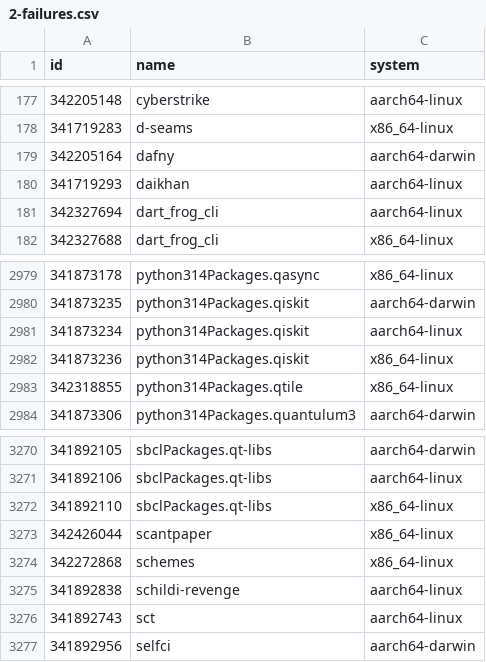
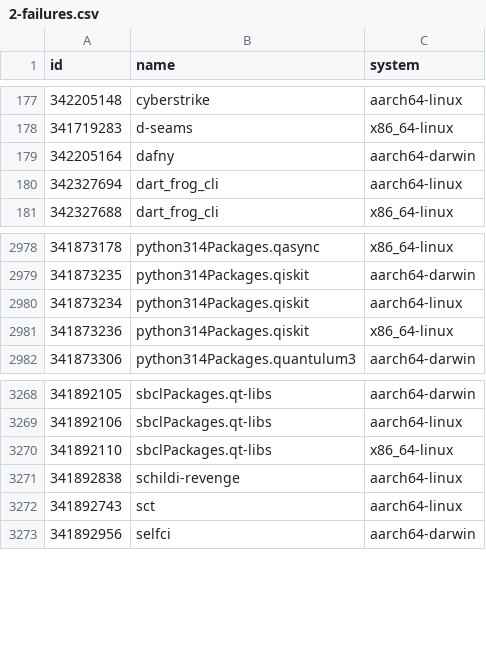
Before and after one commit to Sigmanificient/nixpkgs-failure-notify, a CSV file: results/trunk/2-failures.csv, drawn as a sheet; only a part is shown, gaps mark what is left out; the diff names each change by its address in the sheet, - before the commit and + after, or states it on an @@ line.

```diff
--- a/results/trunk/2-failures.csv
+++ b/results/trunk/2-failures.csv
-row 180: 341719293 | daikhan | aarch64-linux
-row 2983: 342318855 | python314Packages.qtile | x86_64-linux
-row 3273: 342426044 | scantpaper | x86_64-linux
-row 3274: 342272868 | schemes | x86_64-linux
```
Also changed, not shown: results/trunk/3-failures-aarch64-darwin.csv, results/trunk/3-failures-aarch64-linux.csv, 6 other files.
